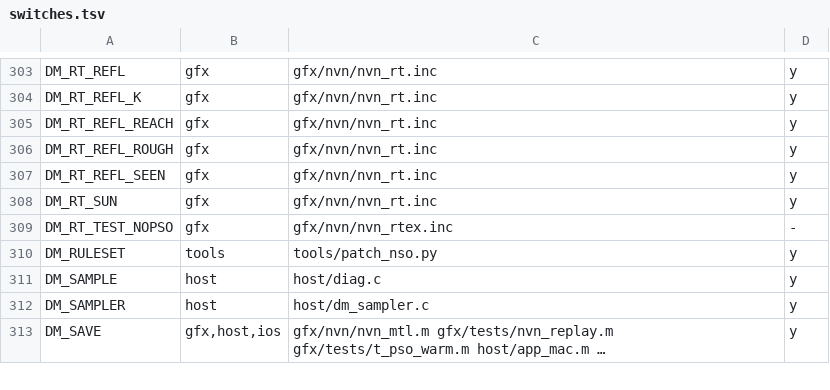
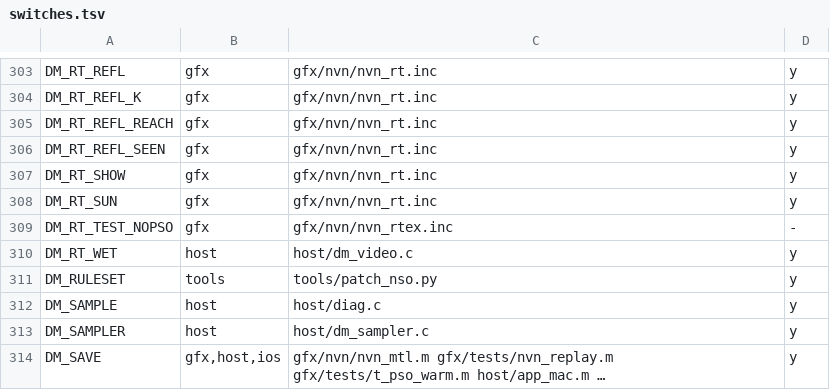
Before and after one commit to PowerBeef/d2r-metal, a TSV file: dm/switches.tsv, drawn as a sheet; only a part is shown, gaps mark what is left out.

```diff
--- a/dm/switches.tsv
+++ b/dm/switches.tsv
@@ -305,6 +305,7 @@ DM_RT_REFL_K	gfx	gfx/nvn/nvn_rt.inc	y
 DM_RT_REFL_REACH	gfx	gfx/nvn/nvn_rt.inc	y
-DM_RT_REFL_ROUGH	gfx	gfx/nvn/nvn_rt.inc	y
 DM_RT_REFL_SEEN	gfx	gfx/nvn/nvn_rt.inc	y
+DM_RT_SHOW	gfx	gfx/nvn/nvn_rt.inc	y
 DM_RT_SUN	gfx	gfx/nvn/nvn_rt.inc	y
 DM_RT_TEST_NOPSO	gfx	gfx/nvn/nvn_rtex.inc	-
+DM_RT_WET	host	host/dm_video.c	y
 DM_RULESET	tools	tools/patch_nso.py	y
```
Also changed, not shown: 5 other files.
